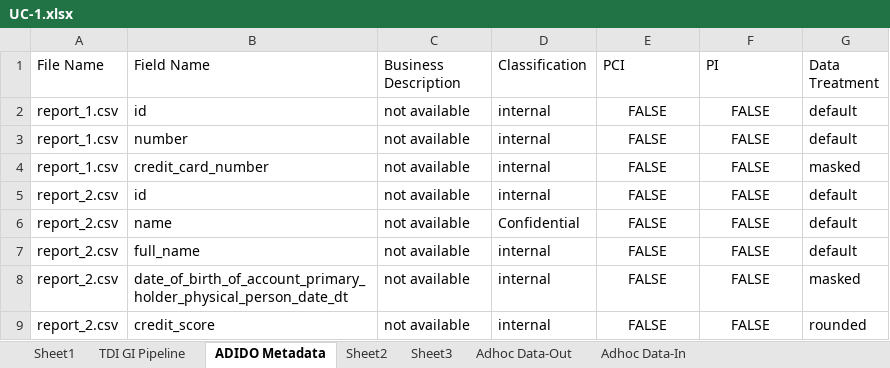
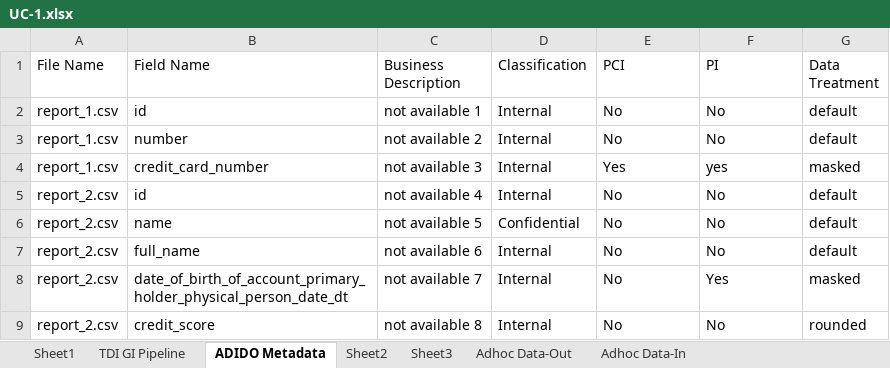
Before and after one commit to air-fx/metadata, an Excel workbook: data/UC-1.xlsx, sheet ADIDO Metadata, drawn as a sheet; values as stored, in another font and other column widths than the file's, no borders; the diff names each change by its address in the sheet, - before the commit and + after, or states it on an @@ line.

```diff
--- a/data/UC-1.xlsx (sheet ADIDO Metadata)
+++ b/data/UC-1.xlsx (sheet ADIDO Metadata)
-C2 (Business Description): not available
+C2 (Business Description): not available 1
-D2:D5 (Classification): internal
+D2:D5 (Classification): Internal
-E2:E3 (PCI): FALSE
+E2:E3 (PCI): No
-E2:F9 alignment: center
+E2:F9 alignment: left
-F2:F3 (PI): FALSE
+F2:F3 (PI): No
-C3 (Business Description): not available
+C3 (Business Description): not available 2
-C4 (Business Description): not available
+C4 (Business Description): not available 3
-E4 (PCI): FALSE
+E4 (PCI): Yes
-F4 (PI): FALSE
+F4 (PI): yes
-C5 (Business Description): not available
+C5 (Business Description): not available 4
-E5:E9 (PCI): FALSE
+E5:E9 (PCI): No
-F5:F7 (PI): FALSE
+F5:F7 (PI): No
-C6 (Business Description): not available
+C6 (Business Description): not available 5
-C7 (Business Description): not available
+C7 (Business Description): not available 6
-D7:D9 (Classification): internal
+D7:D9 (Classification): Internal
-C8 (Business Description): not available
+C8 (Business Description): not available 7
-F8 (PI): FALSE
+F8 (PI): Yes
-C9 (Business Description): not available
+C9 (Business Description): not available 8
-F9 (PI): FALSE
+F9 (PI): No
```
Also changed, not shown: sheet Adhoc Data-Out, sheet Adhoc Data-In, 1 other file.
